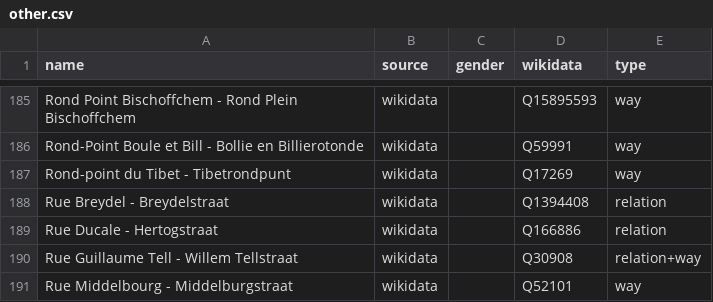
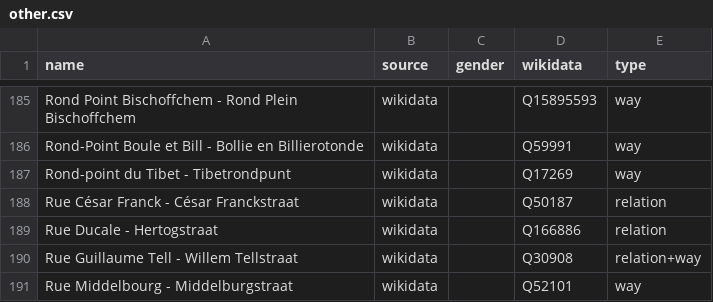
Before and after one commit to EqualStreetNames/equalstreetnames-brussels, a CSV file: data/other.csv, drawn as a sheet; only a part is shown, gaps mark what is left out; the diff names each change by its address in the sheet, - before the commit and + after, or states it on an @@ line.

```diff
--- a/data/other.csv
+++ b/data/other.csv
-A188 (name): Rue Breydel - Breydelstraat
+A188 (name): Rue César Franck - César Franckstraat
-D188 (wikidata): Q1394408
+D188 (wikidata): Q50187
```
Also changed, not shown: data/gender.csv, 3 other files.
